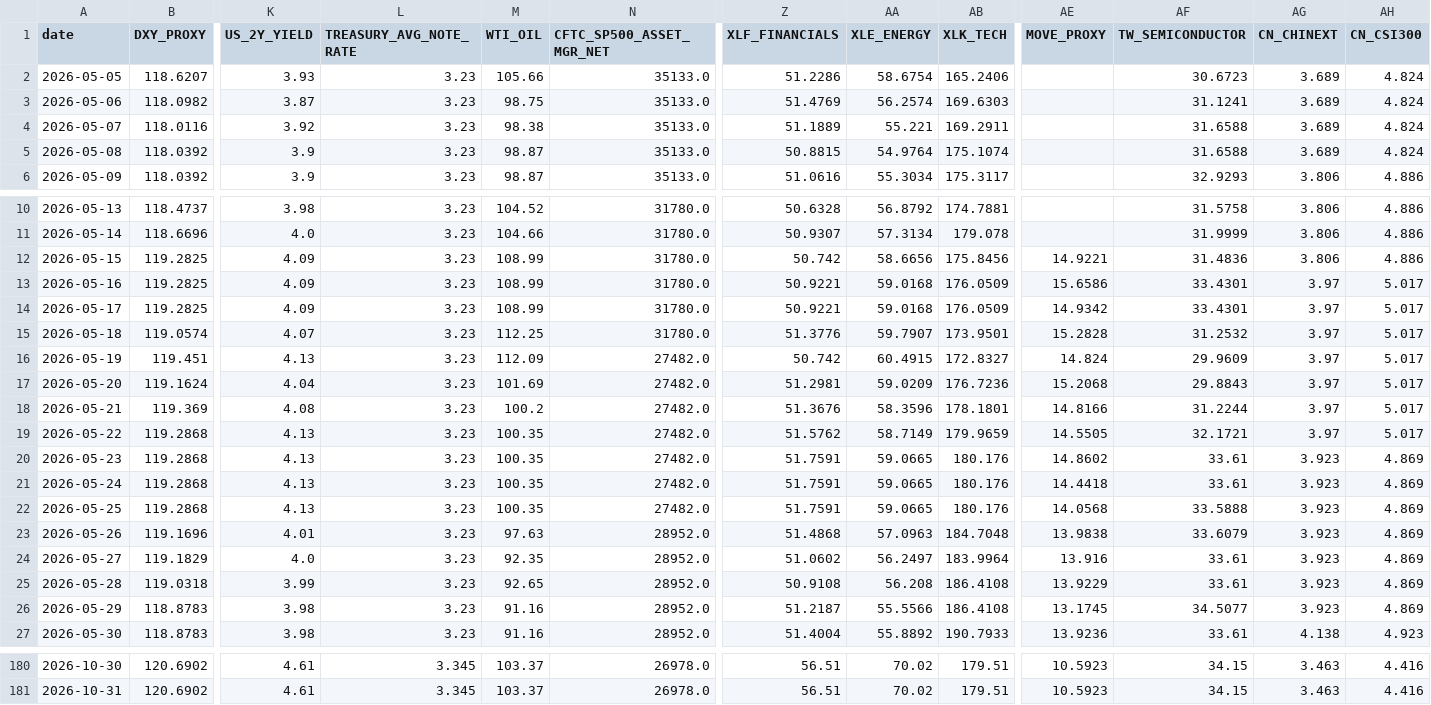
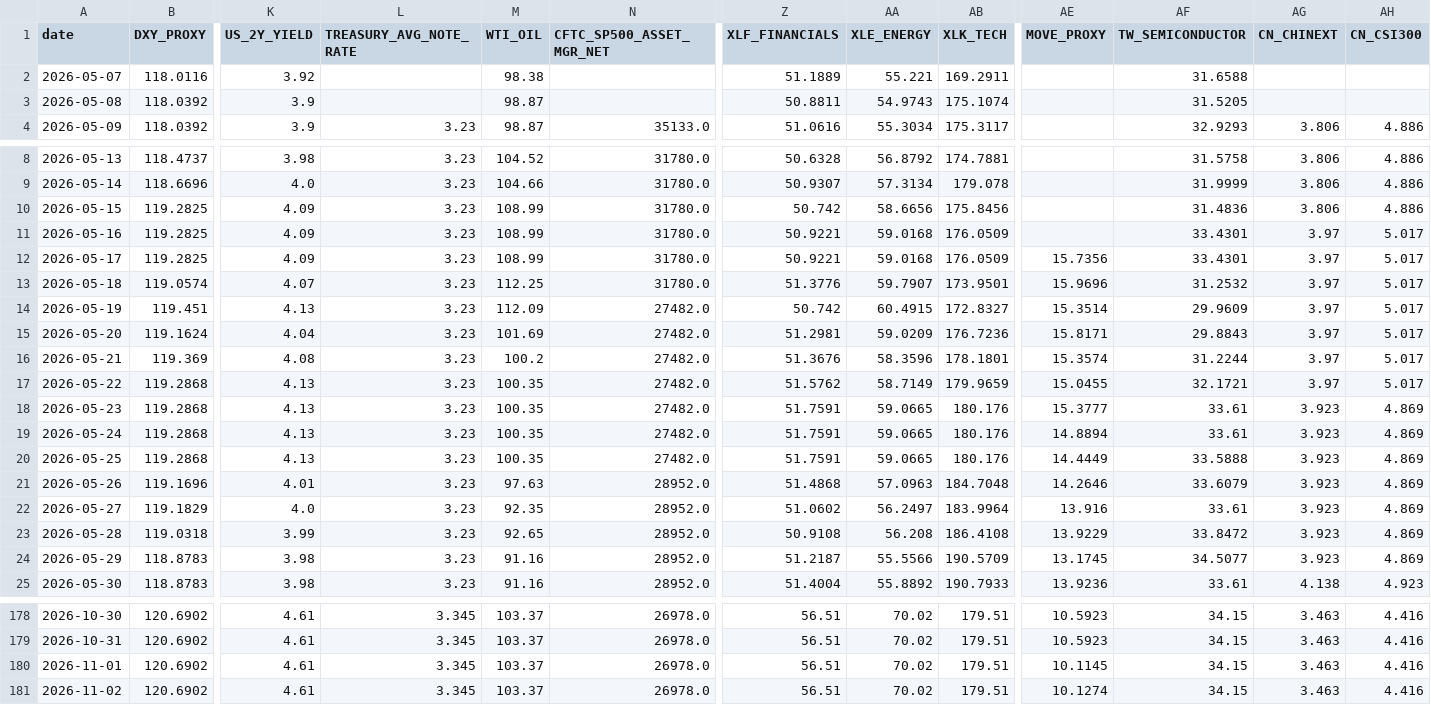
Before and after one commit to stutjeff/pios-capital-flow-engine, a CSV file: data/capital_flow_timeseries_180d.csv, drawn as a sheet; only a part is shown, gaps mark what is left out; removed rows and columns are numbered as before the commit, all else as after; rows hold the shown columns only; the diff covers the shown part only; the diff names each change by its address in the sheet, - before the commit and + after, or states it on an @@ line.

```diff
--- a/data/capital_flow_timeseries_180d.csv
+++ b/data/capital_flow_timeseries_180d.csv
-row 2: 2026-05-05 | 118.6207 | 3.93 | 3.23 | 105.66 | 35133.0 | 51.2286 | 58.6754 | 165.2406 |  | 30.6723 | 3.689 | 4.824
-row 3: 2026-05-06 | 118.0982 | 3.87 | 3.23 | 98.75 | 35133.0 | 51.4769 | 56.2574 | 169.6303 |  | 31.1241 | 3.689 | 4.824
-L2:L3 (TREASURY_AVG_NOTE_RATE): 3.23
+L2:L3 (TREASURY_AVG_NOTE_RATE): (empty)
-N2:N3 (CFTC_SP500_ASSET_MGR_NET): 35133.0
+N2:N3 (CFTC_SP500_ASSET_MGR_NET): (empty)
-AG2:AG3 (CN_CHINEXT): 3.689
+AG2:AG3 (CN_CHINEXT): (empty)
-AH2:AH3 (CN_CSI300): 4.824
+AH2:AH3 (CN_CSI300): (empty)
-Z3 (XLF_FINANCIALS): 50.8815
+Z3 (XLF_FINANCIALS): 50.8811
-AA3 (XLE_ENERGY): 54.9764
+AA3 (XLE_ENERGY): 54.9743
-AF3 (TW_SEMICONDUCTOR): 31.6588
+AF3 (TW_SEMICONDUCTOR): 31.5205
-AE10 (MOVE_PROXY): 14.9221
+AE10 (MOVE_PROXY): (empty)
-AE11 (MOVE_PROXY): 15.6586
+AE11 (MOVE_PROXY): (empty)
-AE12 (MOVE_PROXY): 14.9342
+AE12 (MOVE_PROXY): 15.7356
-AE13 (MOVE_PROXY): 15.2828
+AE13 (MOVE_PROXY): 15.9696
-AE14 (MOVE_PROXY): 14.824
+AE14 (MOVE_PROXY): 15.3514
-AE15 (MOVE_PROXY): 15.2068
+AE15 (MOVE_PROXY): 15.8171
-AE16 (MOVE_PROXY): 14.8166
+AE16 (MOVE_PROXY): 15.3574
-AE17 (MOVE_PROXY): 14.5505
+AE17 (MOVE_PROXY): 15.0455
-AE18 (MOVE_PROXY): 14.8602
+AE18 (MOVE_PROXY): 15.3777
-AE19 (MOVE_PROXY): 14.4418
+AE19 (MOVE_PROXY): 14.8894
-AE20 (MOVE_PROXY): 14.0568
+AE20 (MOVE_PROXY): 14.4449
-AE21 (MOVE_PROXY): 13.9838
+AE21 (MOVE_PROXY): 14.2646
-AF23 (TW_SEMICONDUCTOR): 33.61
+AF23 (TW_SEMICONDUCTOR): 33.8472
-AB24 (XLK_TECH): 186.4108
+AB24 (XLK_TECH): 190.5709
+row 180: 2026-11-01 | 120.6902 | 4.61 | 3.345 | 103.37 | 26978.0 | 56.51 | 70.02 | 179.51 | 10.1145 | 34.15 | 3.463 | 4.416
+row 181: 2026-11-02 | 120.6902 | 4.61 | 3.345 | 103.37 | 26978.0 | 56.51 | 70.02 | 179.51 | 10.1274 | 34.15 | 3.463 | 4.416
```
Also changed, not shown: 7 edited cells elsewhere in this file, data/factor_analysis.csv, data/market_state_history_180d.csv, 3 other files.
